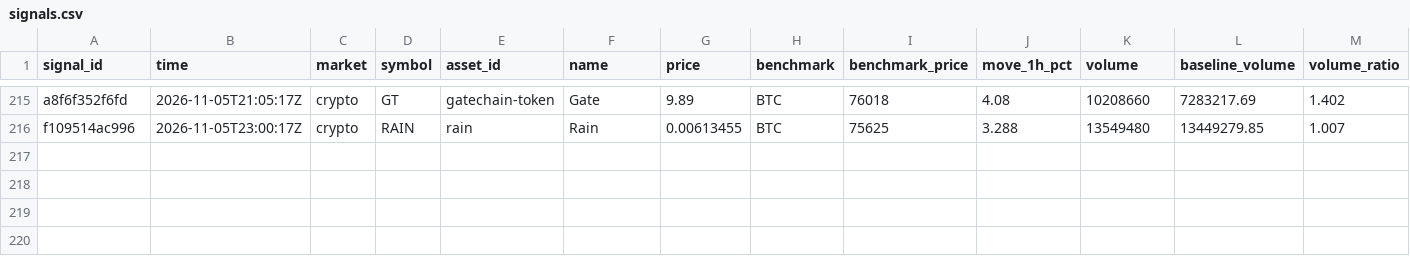
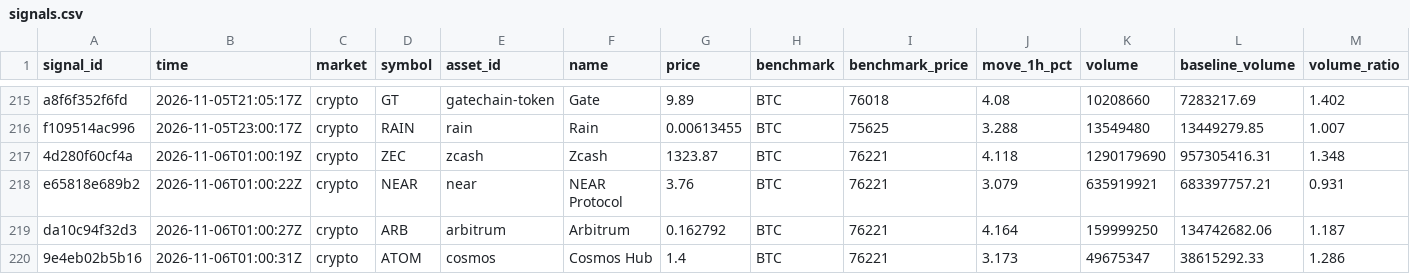
Before and after one commit to hpintojr/crypto-scanner, a CSV file: data/signals.csv, drawn as a sheet; only a part is shown, gaps mark what is left out; rows hold the shown columns only; the diff names each change by its address in the sheet, - before the commit and + after, or states it on an @@ line.

```diff
--- a/data/signals.csv
+++ b/data/signals.csv
+row 217: 4d280f60cf4a | 2026-11-06T01:00:19Z | crypto | ZEC | zcash | Zcash | 1323.87 | BTC | 76221 | 4.118 | 1290179690 | 957305416.31 | 1.348
+row 218: e65818e689b2 | 2026-11-06T01:00:22Z | crypto | NEAR | near | NEAR Protocol | 3.76 | BTC | 76221 | 3.079 | 635919921 | 683397757.21 | 0.931
+row 219: da10c94f32d3 | 2026-11-06T01:00:27Z | crypto | ARB | arbitrum | Arbitrum | 0.162792 | BTC | 76221 | 4.164 | 159999250 | 134742682.06 | 1.187
+row 220: 9e4eb02b5b16 | 2026-11-06T01:00:31Z | crypto | ATOM | cosmos | Cosmos Hub | 1.4 | BTC | 76221 | 3.173 | 49675347 | 38615292.33 | 1.286
```
Also changed, not shown: 7 other files.
